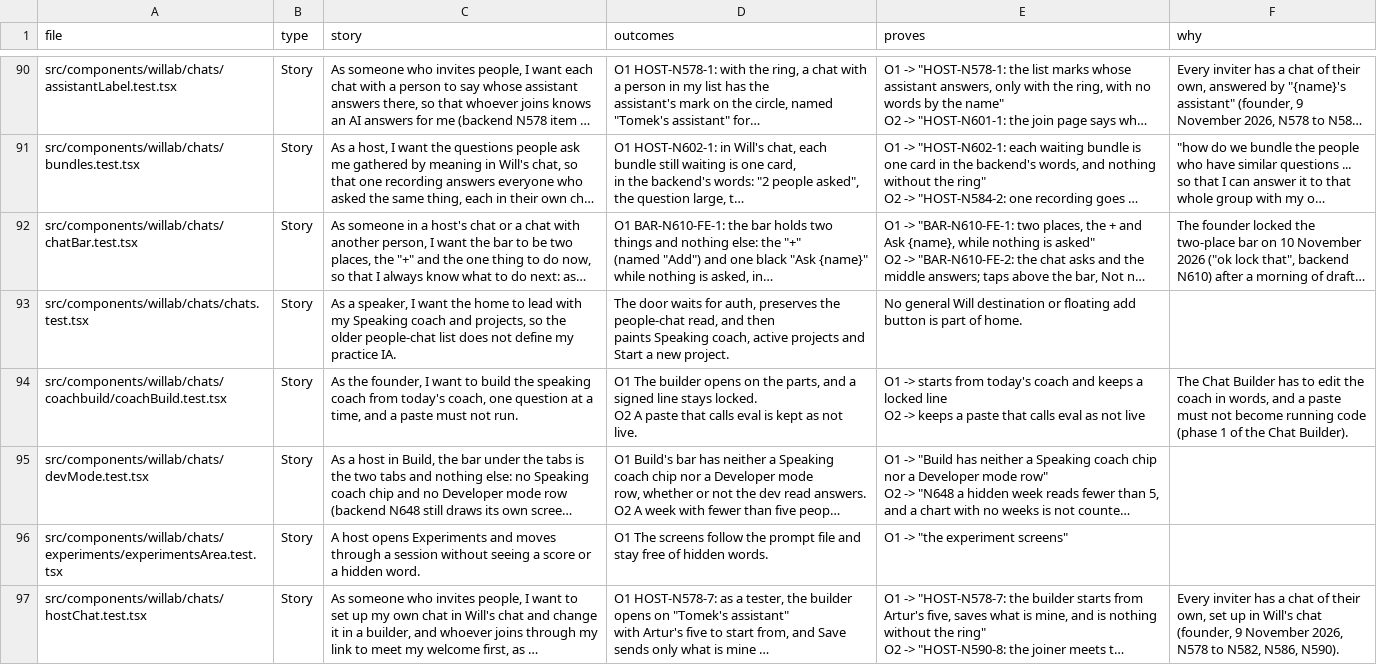
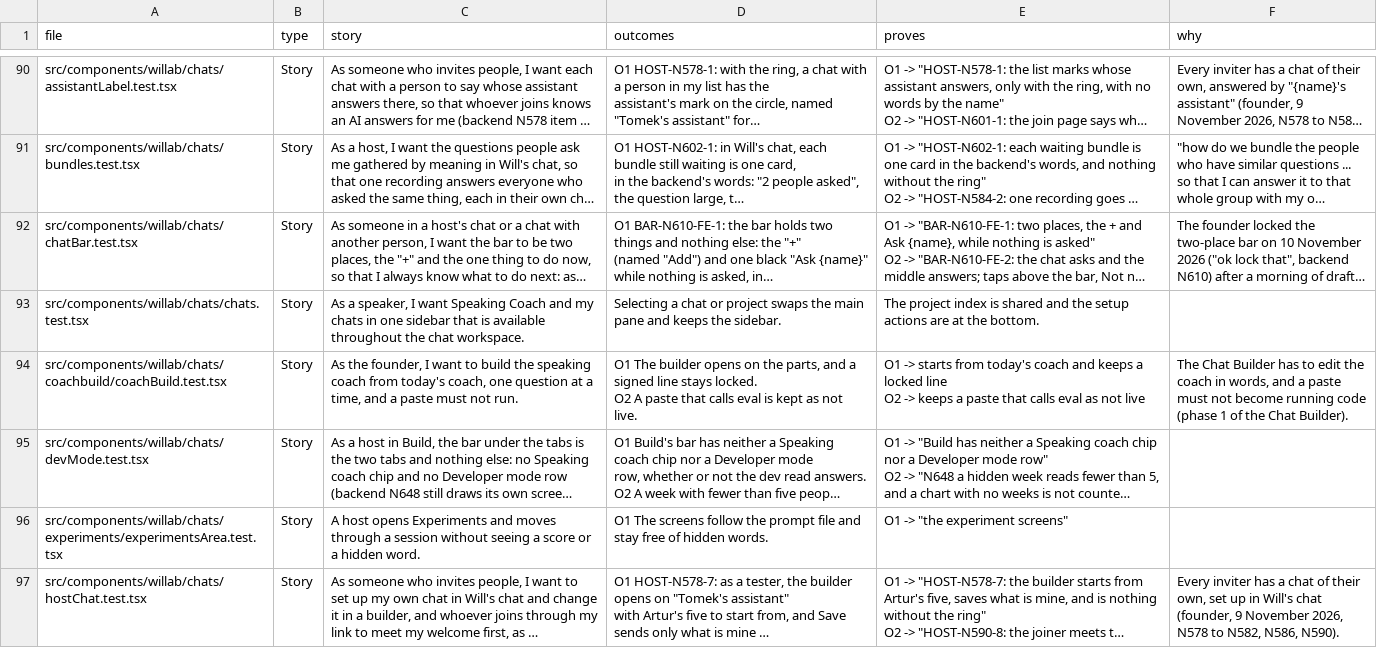
Before and after one commit to wilplus/frontend-cursor, a CSV file: docs/TEST-STORIES.csv, drawn as a sheet; only a part is shown, gaps mark what is left out; long unchanged cells end in …; ↵ is a line break in a cell; the diff covers the shown part only; the diff names each change by its address in the sheet, - before the commit and + after, or states it on an @@ line.

Commit message:
Use one sidebar for the chat workspace
Founder-Approved: Chat workspace layout discussion, 2026-11-23

```diff
--- a/docs/TEST-STORIES.csv
+++ b/docs/TEST-STORIES.csv
-C93 (story): …I want the home to lead with my Speaking coach and projects, so the older people-chat list does not define my practice IA.
+C93 (story): …I want Speaking Coach and my chats in one sidebar that is available throughout the chat workspace.
-D93 (outcomes): The door waits for auth, preserves the people-chat read, and then ↵ paints Speaking coach, active projects and Start a new project.
+D93 (outcomes): Selecting a chat or project swaps the main pane and keeps the sidebar.
-E93 (proves): No general Will destination or floating add button is part of home.
+E93 (proves): The project index is shared and the setup actions are at the bottom.
```
Also changed, not shown: 2 edited cells elsewhere in this file, 21 other files.
